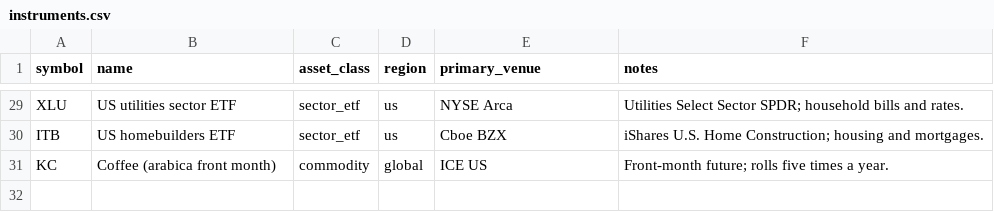
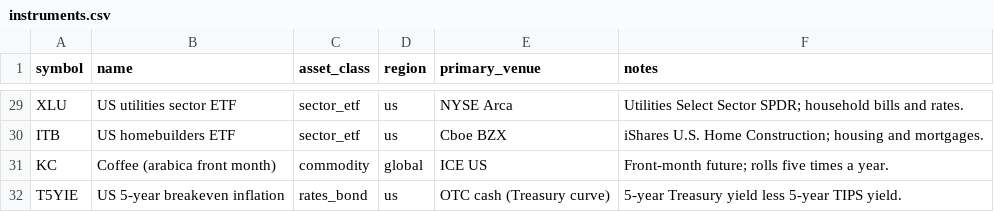
Before and after one commit to diykorey/fortuneteller, a CSV file: data/seed/instruments.csv, drawn as a sheet; only a part is shown, gaps mark what is left out.

Commit message:
The breakeven, step 1: FRED's T5YIE, unsigned

```diff
--- a/data/seed/instruments.csv
+++ b/data/seed/instruments.csv
@@ -31 +31,2 @@ ITB,US homebuilders ETF,sector_etf,us,Cboe BZX,iShares U.S. Home Construction; h
 KC,Coffee (arabica front month),commodity,global,ICE US,Front-month future; rolls five times a year.
+T5YIE,US 5-year breakeven inflation,rates_bond,us,OTC cash (Treasury curve),5-year Treasury yield less 5-year TIPS yield.
```
Also changed, not shown: 15 other files.
